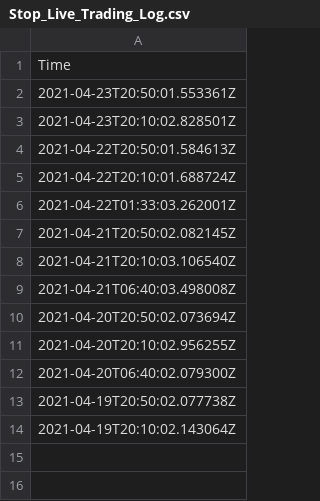
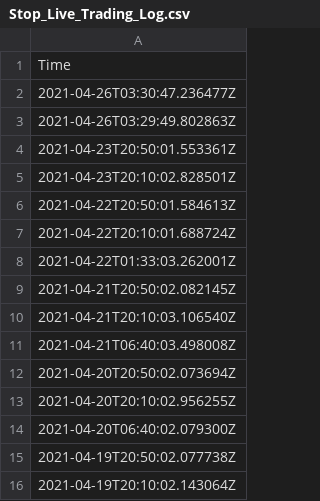
Before and after one commit to JinCheolChoi/Stock_Analysis, a CSV file: Log/Stop_Live_Trading_Log.csv, drawn as a sheet.

```diff
--- a/Log/Stop_Live_Trading_Log.csv
+++ b/Log/Stop_Live_Trading_Log.csv
@@ -1,2 +1,4 @@
 Time
+2021-04-26T03:30:47.236477Z
+2021-04-26T03:29:49.802863Z
 2021-04-23T20:50:01.553361Z
```
Also changed, not shown: 69 other files.
